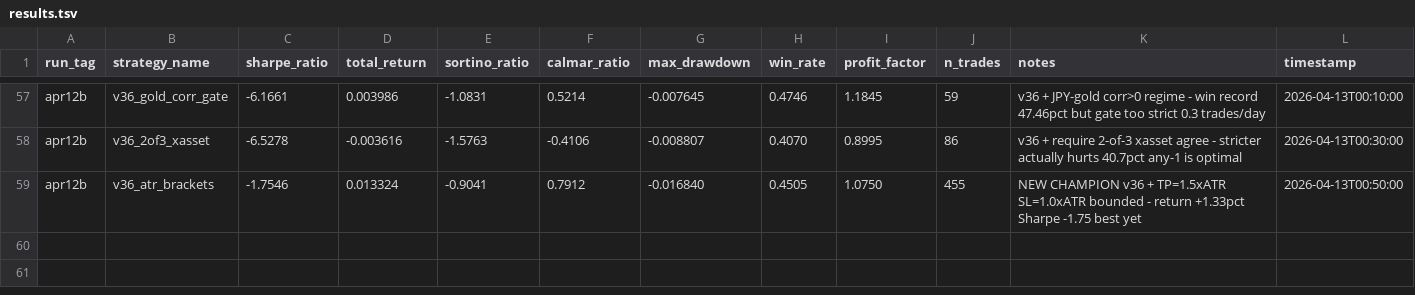
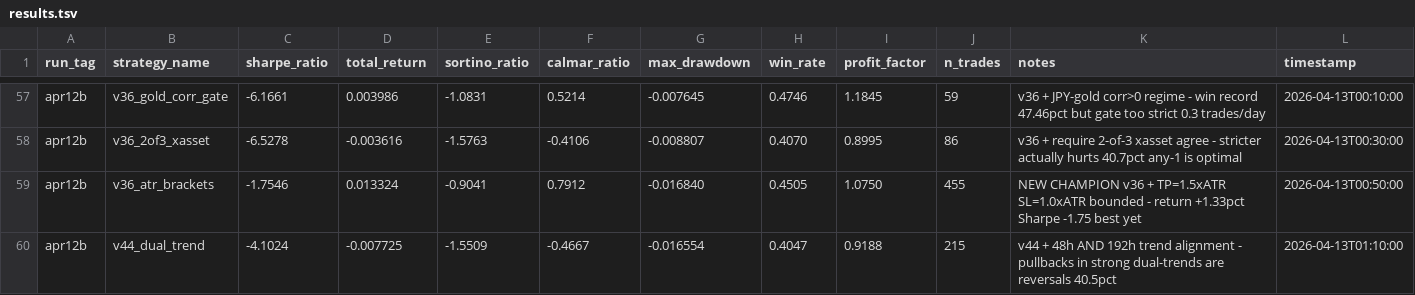
Before and after one commit to arshchawla21/autoresearch-trader, a TSV file: results.tsv, drawn as a sheet; only a part is shown, gaps mark what is left out.

Commit message:
v45-dual-trend: stricter HTF hurts | sharpe=-4.10

```diff
--- a/results.tsv
+++ b/results.tsv
@@ -59 +59,2 @@ apr12b	v36_2of3_xasset	-6.5278	-0.003616	-1.5763	-0.4106	-0.008807	0.4070	0.8995
 apr12b	v36_atr_brackets	-1.7546	0.013324	-0.9041	0.7912	-0.016840	0.4505	1.0750	455	NEW CHAMPION v36 + TP=1.5xATR SL=1.0xATR bounded - return +1.33pct Sharpe -1.75 best yet	2026-04-13T00:50:00
+apr12b	v44_dual_trend	-4.1024	-0.007725	-1.5509	-0.4667	-0.016554	0.4047	0.9188	215	v44 + 48h AND 192h trend alignment - pullbacks in strong dual-trends are reversals 40.5pct	2026-04-13T01:10:00
```
Also changed, not shown: 1 other file.
